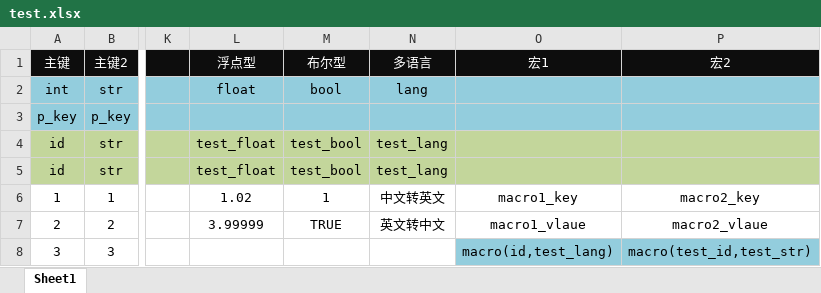
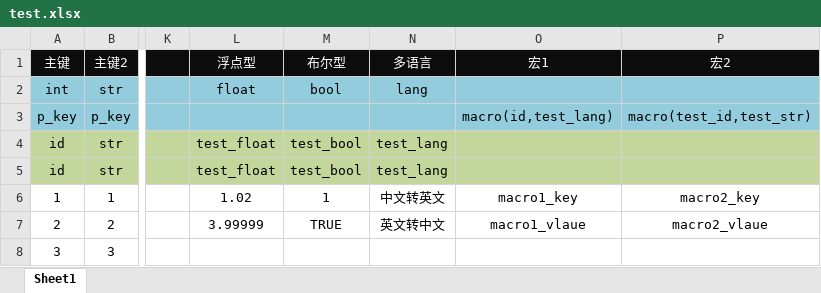
Before and after one commit to dong50252409/cfg_exporter_go, an Excel workbook: samples/configs/test.xlsx, sheet Sheet1, drawn as a sheet; only a part is shown, gaps mark what is left out; values as stored, in another font and other column widths than the file's, no borders; the diff names each change by its address in the sheet, - before the commit and + after, or states it on an @@ line.

```diff
--- a/samples/configs/test.xlsx (sheet Sheet1)
+++ b/samples/configs/test.xlsx (sheet Sheet1)
-O3 (宏1): (empty)
+O3 (宏1): macro(id,test_lang)
-P3 (宏2): (empty)
+P3 (宏2): macro(test_id,test_str)
-O8 (宏1): macro(id,test_lang)
+O8 (宏1): (empty)
-O8:P8 fill: #93CDDD
+O8:P8 fill: none
-P8 (宏2): macro(test_id,test_str)
+P8 (宏2): (empty)
```
Also changed, not shown: 5 other files.
